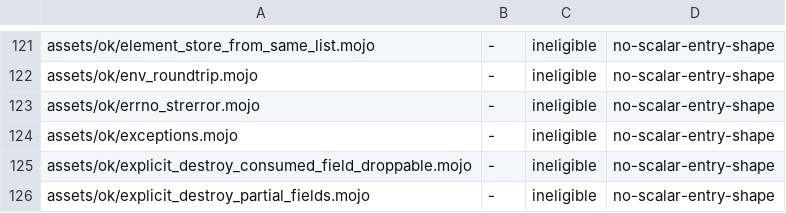
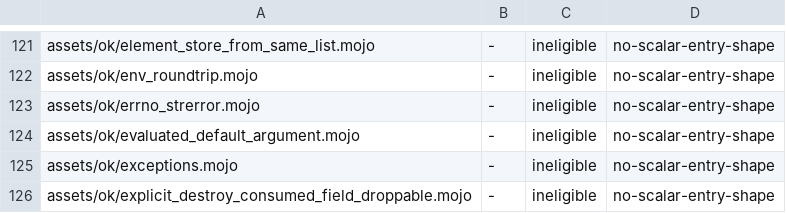
Before and after one commit to bpr/mojito, a TSV file: conformance/pliron-scalar.tsv, drawn as a sheet; only a part is shown, gaps mark what is left out; the shorter side is filled out with more unchanged rows.

Commit message:
The native backend now runs an evaluated default argument such as `s: String = String("a")`: the caller calls the lowered default function, and monomorphization and native reachability follow the edge to it. The probe becomes a fixture, and two gaps found on the way, a borrowed default whose destructor never runs and a rejected list-literal default, are filed as roadmap entries.

```diff
--- a/conformance/pliron-scalar.tsv
+++ b/conformance/pliron-scalar.tsv
@@ -123,2 +123,3 @@ assets/ok/env_roundtrip.mojo	-	ineligible	no-scalar-entry-shape
 assets/ok/errno_strerror.mojo	-	ineligible	no-scalar-entry-shape
+assets/ok/evaluated_default_argument.mojo	-	ineligible	no-scalar-entry-shape
 assets/ok/exceptions.mojo	-	ineligible	no-scalar-entry-shape
```
Also changed, not shown: conformance/assets-mojo-rejects.tsv, conformance/pliron-parity.tsv, 17 other files.
